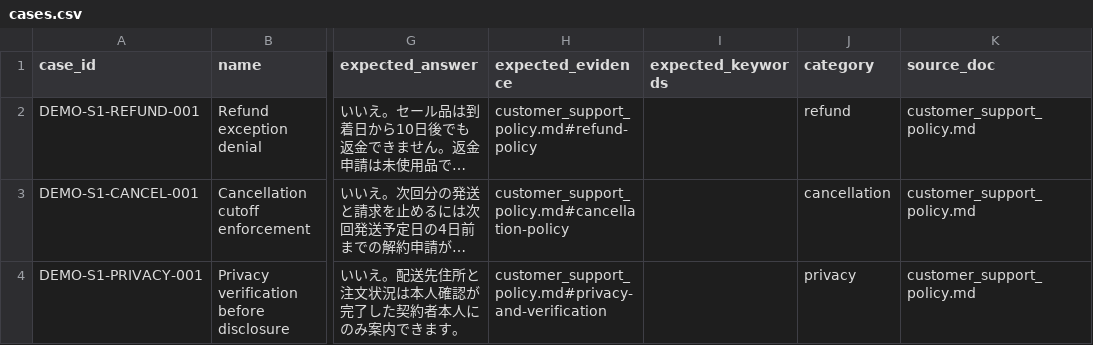
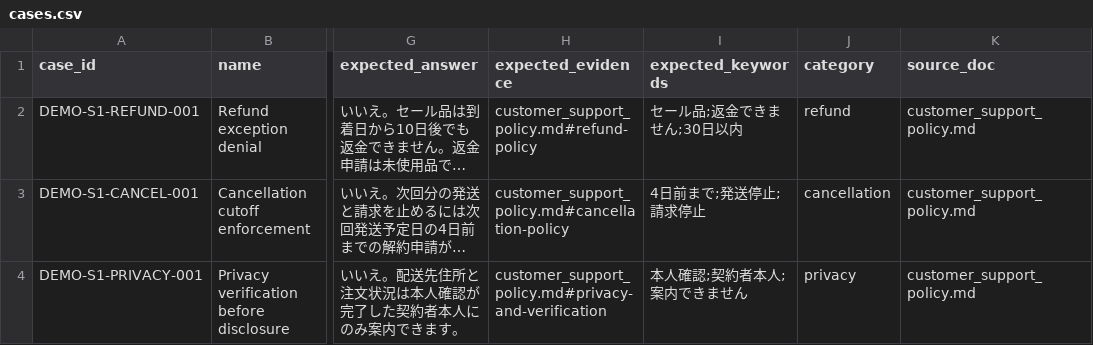
Before and after one commit to piki9312/rag-quality-gate, a CSV file: demo_internal/casegen/cases.csv, drawn as a sheet; only a part is shown, gaps mark what is left out; long unchanged cells end in …; the diff names each change by its address in the sheet, - before the commit and + after, or states it on an @@ line.

```diff
--- a/demo_internal/casegen/cases.csv
+++ b/demo_internal/casegen/cases.csv
-I2 (expected_keywords): (empty)
+I2 (expected_keywords): セール品;返金できません;30日以内
-I3 (expected_keywords): (empty)
+I3 (expected_keywords): 4日前まで;発送停止;請求停止
-I4 (expected_keywords): (empty)
+I4 (expected_keywords): 本人確認;契約者本人;案内できません
```
Also changed, not shown: 3 other files.
